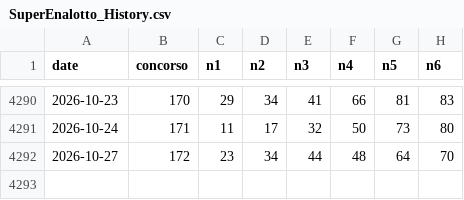
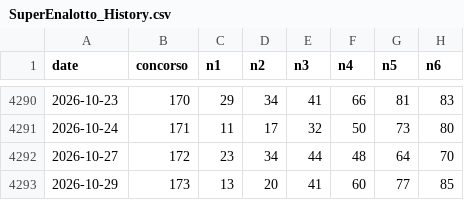
Before and after one commit to rogerouffoue123-sketch/lotto-generator-data, a CSV file: SuperEnalotto_History.csv, drawn as a sheet; only a part is shown, gaps mark what is left out.

```diff
--- a/SuperEnalotto_History.csv
+++ b/SuperEnalotto_History.csv
@@ -4292 +4292,2 @@ date,concorso,n1,n2,n3,n4,n5,n6
 2026-10-27,172,23,34,44,48,64,70
+2026-10-29,173,13,20,41,60,77,85
```
